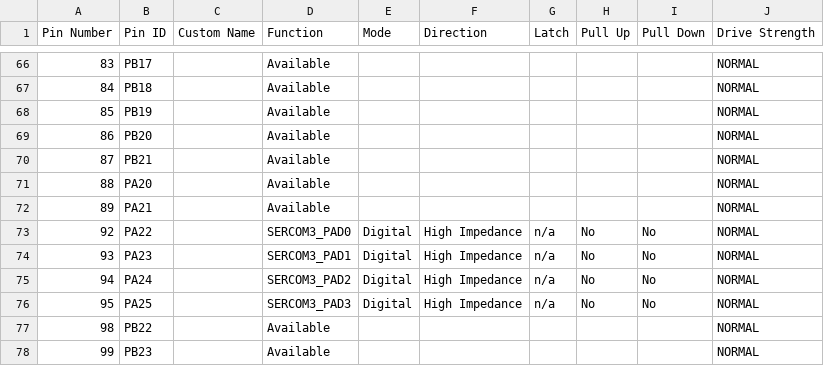
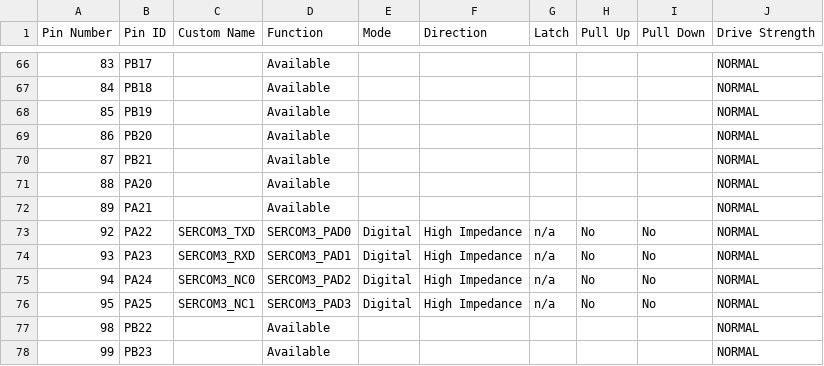
Before and after one commit to EPXTech/serial_test, a CSV file: src/config/default/pin_configurations.csv, drawn as a sheet; only a part is shown, gaps mark what is left out.

Commit message:
add sercom3 pin aliases - remove xck line and move rx to exposed pin

```diff
--- a/src/config/default/pin_configurations.csv
+++ b/src/config/default/pin_configurations.csv
@@ -72,6 +72,6 @@ Pin Number,Pin ID,Custom Name,Function,Mode, Direction,Latch,Pull Up,Pull Down,D
 89,PA21,,Available,,,,,,NORMAL
-92,PA22,,SERCOM3_PAD0,Digital,High Impedance,n/a,No,No,NORMAL
-93,PA23,,SERCOM3_PAD1,Digital,High Impedance,n/a,No,No,NORMAL
-94,PA24,,SERCOM3_PAD2,Digital,High Impedance,n/a,No,No,NORMAL
-95,PA25,,SERCOM3_PAD3,Digital,High Impedance,n/a,No,No,NORMAL
+92,PA22,SERCOM3_TXD,SERCOM3_PAD0,Digital,High Impedance,n/a,No,No,NORMAL
+93,PA23,SERCOM3_RXD,SERCOM3_PAD1,Digital,High Impedance,n/a,No,No,NORMAL
+94,PA24,SERCOM3_NC0,SERCOM3_PAD2,Digital,High Impedance,n/a,No,No,NORMAL
+95,PA25,SERCOM3_NC1,SERCOM3_PAD3,Digital,High Impedance,n/a,No,No,NORMAL
 98,PB22,,Available,,,,,,NORMAL
```
Also changed, not shown: 6 other files.
